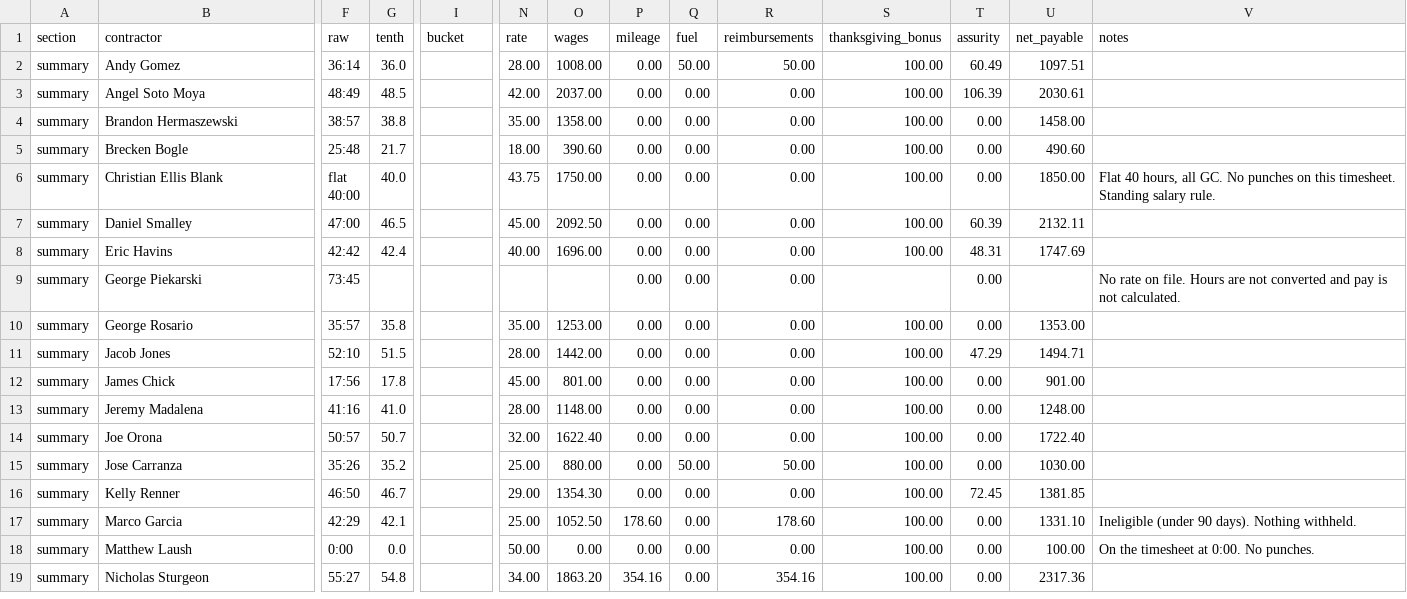
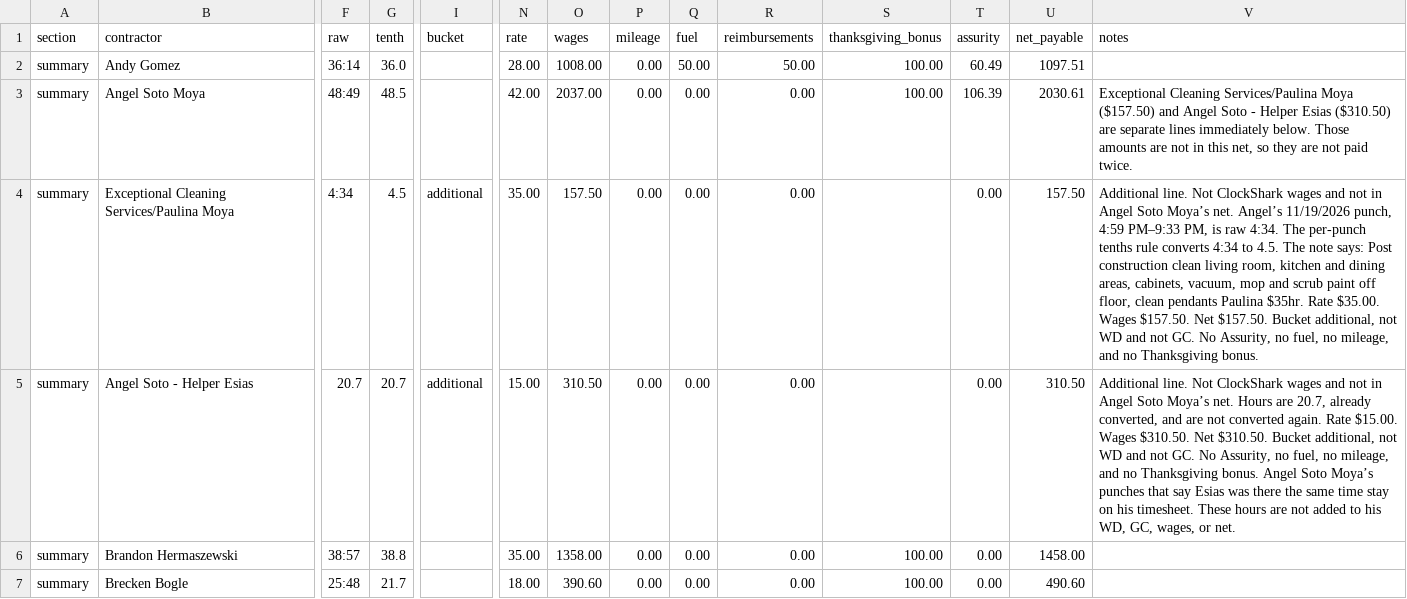
Before and after one commit to kellynoble26/noble-field-ledger, a CSV file: review/week-2026-11-16.csv, drawn as a sheet; only a part is shown, gaps mark what is left out; the shorter side is filled out with more unchanged rows; rows hold the shown columns only; the diff names each change by its address in the sheet, - before the commit and + after, or states it on an @@ line.

```diff
--- a/review/week-2026-11-16.csv
+++ b/review/week-2026-11-16.csv
-V3 (notes): (empty)
+V3 (notes): Exceptional Cleaning Services/Paulina Moya ($157.50) and Angel Soto - Helper Esias ($310.50) are separate lines immediately below. Those amounts are not in this net, so they are not paid twice.
+row 4: summary | Exceptional Cleaning Services/Paulina Moya | 4:34 | 4.5 | additional | 35.00 | 157.50 | 0.00 | 0.00 | 0.00 |  | 0.00 | 157.50 | Additional line. Not ClockShark wages and not in Angel Soto Moya’s net. Angel’s 11/19/2026 punch, 4:59 PM–9:33 PM, is raw 4:34. The per-punch tenths rule converts 4:34 to 4.5. The note says: Post construction clean living room, kitchen and dining areas, cabinets, vacuum, mop and scrub paint off floor, clean pendants Paulina $35hr. Rate $35.00. Wages $157.50. Net $157.50. Bucket additional, not WD and not GC. No Assurity, no fuel, no mileage, and no Thanksgiving bonus.
+row 5: summary | Angel Soto - Helper Esias | 20.7 | 20.7 | additional | 15.00 | 310.50 | 0.00 | 0.00 | 0.00 |  | 0.00 | 310.50 | Additional line. Not ClockShark wages and not in Angel Soto Moya’s net. Hours are 20.7, already converted, and are not converted again. Rate $15.00. Wages $310.50. Net $310.50. Bucket additional, not WD and not GC. No Assurity, no fuel, no mileage, and no Thanksgiving bonus. Angel Soto Moya’s punches that say Esias was there the same time stay on his timesheet. These hours are not added to his WD, GC, wages, or net.
```
Also changed, not shown: 2 other files.
